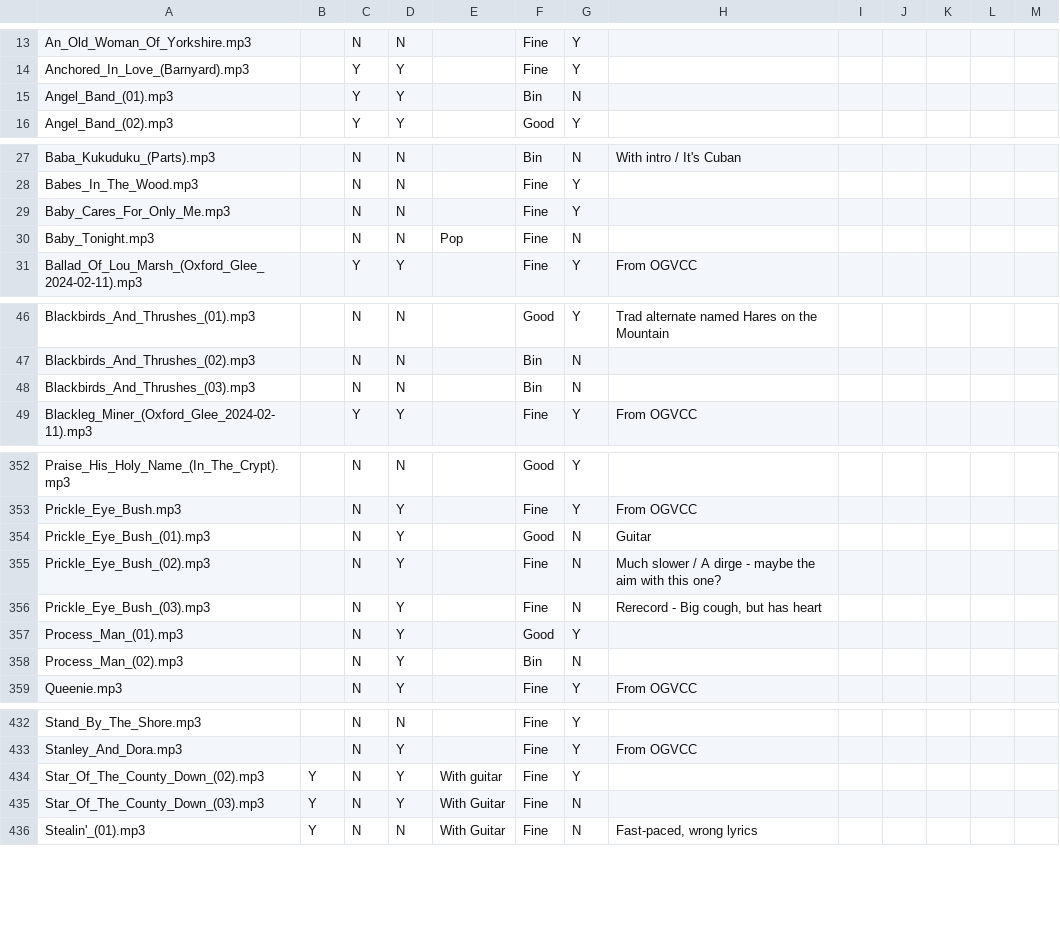
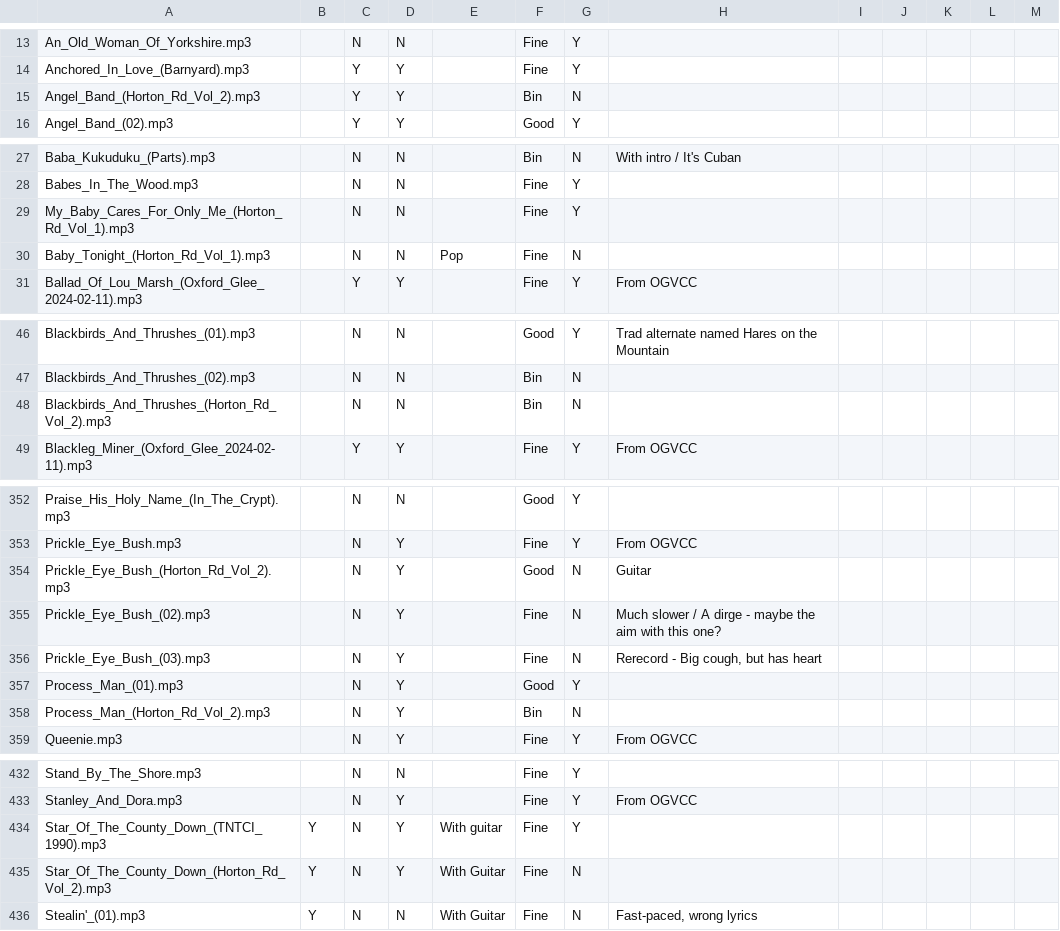
Before and after one commit to IMP1/virtualcampfire, a CSV file: songs.csv, drawn as a sheet; only a part is shown, gaps mark what is left out; the diff covers the shown part only.

Commit message:
Use MP3 Album data to version file name

```diff
--- a/songs.csv
+++ b/songs.csv
@@ -14,3 +14,3 @@ An_Old_Woman_Of_Yorkshire.mp3,,N,N,,Fine,Y,,,,,,
 Anchored_In_Love_(Barnyard).mp3,,Y,Y,,Fine,Y,,,,,,
-Angel_Band_(01).mp3,,Y,Y,,Bin,N,,,,,,
+Angel_Band_(Horton_Rd_Vol_2).mp3,,Y,Y,,Bin,N,,,,,,
 Angel_Band_(02).mp3,,Y,Y,,Good,Y,,,,,,
@@ -28,4 +28,4 @@ Baba_Kukuduku_(Parts).mp3,,N,N,,Bin,N,With intro / It's Cuban,,,,,
 Babes_In_The_Wood.mp3,,N,N,,Fine,Y,,,,,,
-Baby_Cares_For_Only_Me.mp3,,N,N,,Fine,Y,,,,,,
-Baby_Tonight.mp3,,N,N,Pop,Fine,N,,,,,,
+My_Baby_Cares_For_Only_Me_(Horton_Rd_Vol_1).mp3,,N,N,,Fine,Y,,,,,,
+Baby_Tonight_(Horton_Rd_Vol_1).mp3,,N,N,Pop,Fine,N,,,,,,
 Ballad_Of_Lou_Marsh_(Oxford_Glee_2024-02-11).mp3,,Y,Y,,Fine,Y,From OGVCC,,,,,
@@ -47,3 +47,3 @@ Blackbirds_And_Thrushes_(01).mp3,,N,N,,Good,Y,Trad alternate named Hares on the
 Blackbirds_And_Thrushes_(02).mp3,,N,N,,Bin,N,,,,,,
-Blackbirds_And_Thrushes_(03).mp3,,N,N,,Bin,N,,,,,,
+Blackbirds_And_Thrushes_(Horton_Rd_Vol_2).mp3,,N,N,,Bin,N,,,,,,
 Blackleg_Miner_(Oxford_Glee_2024-02-11).mp3,,Y,Y,,Fine,Y,From OGVCC,,,,,
@@ -353,3 +353,3 @@ Praise_His_Holy_Name_(In_The_Crypt).mp3,,N,N,,Good,Y,,,,,,
 Prickle_Eye_Bush.mp3,,N,Y,,Fine,Y,From OGVCC,,,,,
-Prickle_Eye_Bush_(01).mp3,,N,Y,,Good,N,Guitar,,,,,
+Prickle_Eye_Bush_(Horton_Rd_Vol_2).mp3,,N,Y,,Good,N,Guitar,,,,,
 Prickle_Eye_Bush_(02).mp3,,N,Y,,Fine,N,Much slower / A dirge - maybe the aim with this one?,,,,,
@@ -357,3 +357,3 @@ Prickle_Eye_Bush_(03).mp3,,N,Y,,Fine,N,"Rerecord - Big cough, but has heart",,,,
 Process_Man_(01).mp3,,N,Y,,Good,Y,,,,,,
-Process_Man_(02).mp3,,N,Y,,Bin,N,,,,,,
+Process_Man_(Horton_Rd_Vol_2).mp3,,N,Y,,Bin,N,,,,,,
 Queenie.mp3,,N,Y,,Fine,Y,From OGVCC,,,,,
@@ -433,4 +433,4 @@ Stand_By_The_Shore.mp3,,N,N,,Fine,Y,,,,,,
 Stanley_And_Dora.mp3,,N,Y,,Fine,Y,From OGVCC,,,,,
-Star_Of_The_County_Down_(02).mp3,Y,N,Y,With guitar,Fine,Y,,,,,,
-Star_Of_The_County_Down_(03).mp3,Y,N,Y,With Guitar,Fine,N,,,,,,
+Star_Of_The_County_Down_(TNTCI_1990).mp3,Y,N,Y,With guitar,Fine,Y,,,,,,
+Star_Of_The_County_Down_(Horton_Rd_Vol_2).mp3,Y,N,Y,With Guitar,Fine,N,,,,,,
 Stealin'_(01).mp3,Y,N,N,With Guitar,Fine,N,"Fast-paced, wrong lyrics",,,,,
```
Also changed, not shown: 22 edited cells elsewhere in this file, 47 other files.
